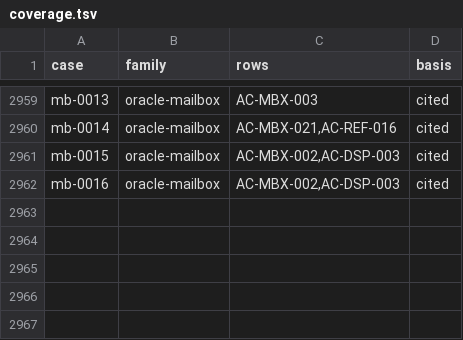
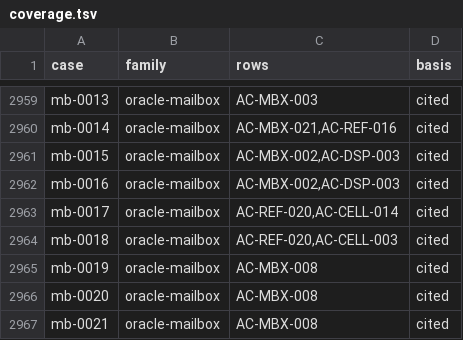
Before and after one commit to getsyntegrity/rakka, a TSV file: cases/coverage.tsv, drawn as a sheet; only a part is shown, gaps mark what is left out.

```diff
--- a/cases/coverage.tsv
+++ b/cases/coverage.tsv
@@ -2962 +2962,6 @@ mb-0015	oracle-mailbox	AC-MBX-002,AC-DSP-003	cited
 mb-0016	oracle-mailbox	AC-MBX-002,AC-DSP-003	cited
+mb-0017	oracle-mailbox	AC-REF-020,AC-CELL-014	cited
+mb-0018	oracle-mailbox	AC-REF-020,AC-CELL-003	cited
+mb-0019	oracle-mailbox	AC-MBX-008	cited
+mb-0020	oracle-mailbox	AC-MBX-008	cited
+mb-0021	oracle-mailbox	AC-MBX-008	cited
```
Also changed, not shown: cases/oracle-case-ids.tsv, cases/oracle-only/mailbox-cases.tsv, 18 other files.
